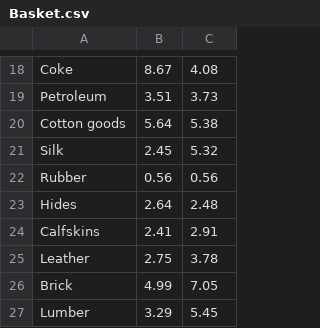
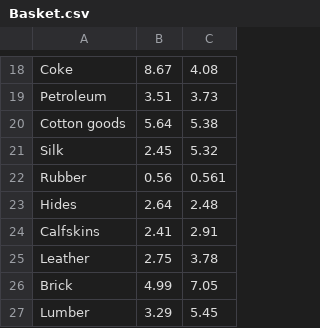
Before and after one commit to ZRVc/Tufte-Like-Slopegraphs-in-D3-, a CSV file: Basket.csv, drawn as a sheet; only a part is shown, gaps mark what is left out.

Commit message:
Update Basket.csv

```diff
--- a/Basket.csv
+++ b/Basket.csv
@@ -21,3 +21,3 @@ Cotton goods,5.64,5.38
 Silk,2.45,5.32
-Rubber,0.56,0.56
+Rubber,0.56,0.561
 Hides,2.64,2.48
```
